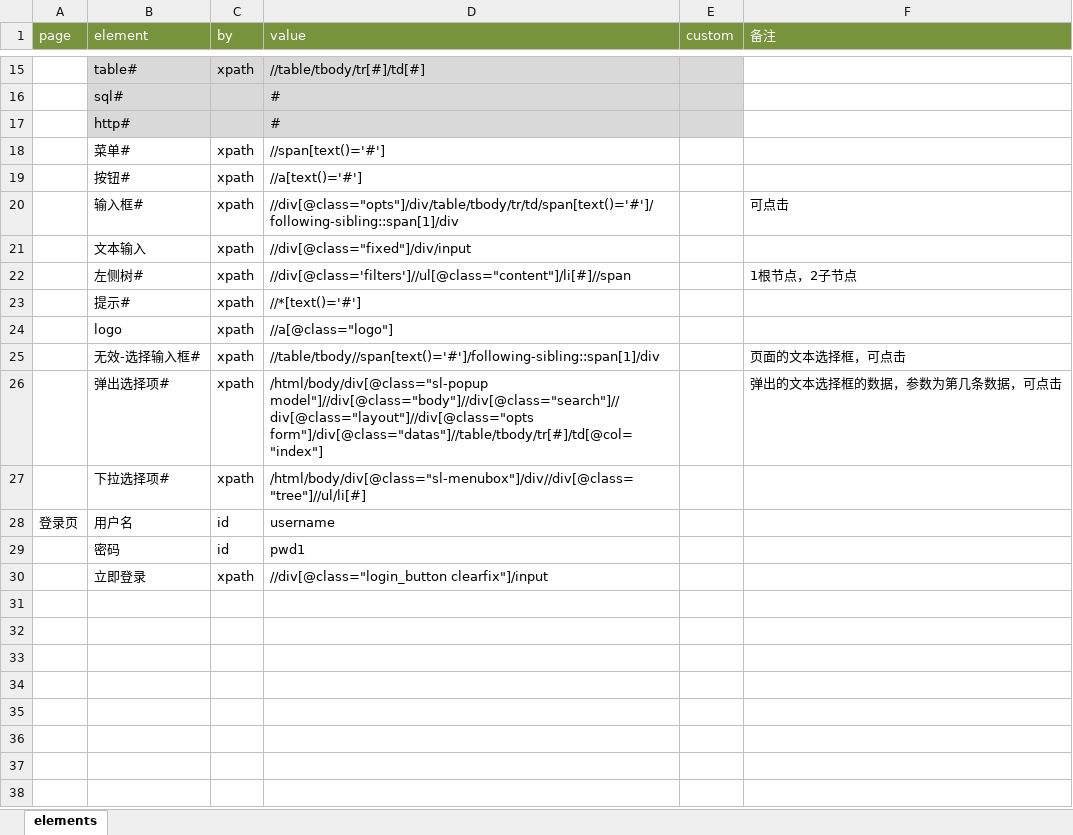
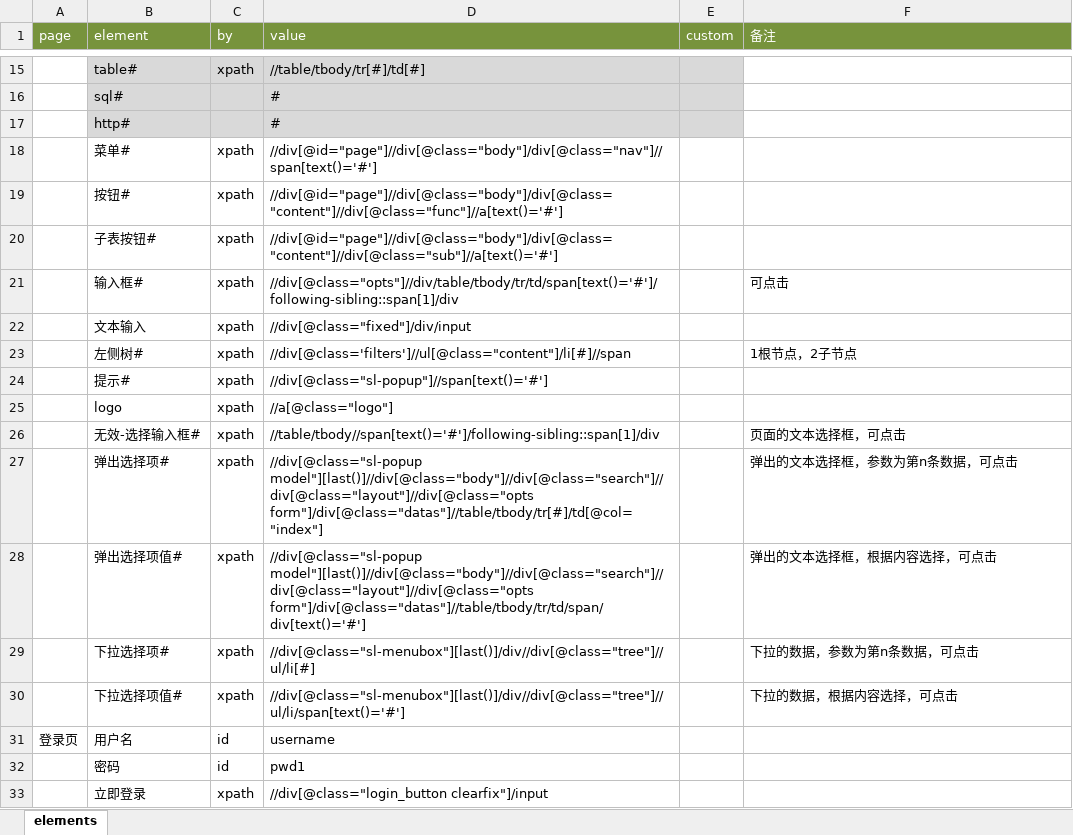
Before and after one commit to weiyyed/hap_test, an Excel workbook: element/Prod3-Elements.xlsx, sheet elements, drawn as a sheet; only a part is shown, gaps mark what is left out; values as stored, in another font and other column widths than the file's, no borders; addresses are those after the commit; the diff names each change by its address in the sheet, - before the commit and + after, or states it on an @@ line.

```diff
--- a/element/Prod3-Elements.xlsx (sheet elements)
+++ b/element/Prod3-Elements.xlsx (sheet elements)
-D18 (value): //span[text()='#']
+D18 (value): //div[@id="page"]//div[@class="body"]/div[@class="nav"]//span[text()='#']
-D19 (value): //a[text()='#']
+D19 (value): //div[@id="page"]//div[@class="body"]/div[@class="content"]//div[@class="func"]//a[text()='#']
+row 20:  | 子表按钮# | xpath | //div[@id="page"]//div[@class="body"]/div[@class="content"]//div[@class="sub"]//a[text()='#']
-D21 (value): //div[@class="opts"]/div/table/tbody/tr/td/span[text()='#']/following-sibling::span[1]/div
+D21 (value): //div[@class="opts"]//div/table/tbody/tr/td/span[text()='#']/following-sibling::span[1]/div
-D24 (value): //*[text()='#']
+D24 (value): //div[@class="sl-popup"]//span[text()='#']
-D27 (value): /html/body/div[@class="sl-popup model"]//div[@class="body"]//div[@class="search"]//div[@class="layout"]//div[@class="opts form"]/div[@class="datas"]//table/tbody/tr[#]/td[@col="index"]
+D27 (value): //div[@class="sl-popup model"][last()]//div[@class="body"]//div[@class="search"]//div[@class="layout"]//div[@class="opts form"]/div[@class="datas"]//table/tbody/tr[#]/td[@col="index"]
-F27 (备注): 弹出的文本选择框的数据，参数为第几条数据，可点击
+F27 (备注): 弹出的文本选择框，参数为第n条数据，可点击
+row 28:  | 弹出选择项值# | xpath | //div[@class="sl-popup model"][last()]//div[@class="body"]//div[@class="search"]//div[@class="layout"]//div[@class="opts form"]/div[@class="datas"]//table/tbody/tr/td/span/div[text()='#'] |  | 弹出的文本选择框，根据内容选择，可点击
-D29 (value): /html/body/div[@class="sl-menubox"]/div//div[@class="tree"]//ul/li[#]
+D29 (value): //div[@class="sl-menubox"][last()]/div//div[@class="tree"]//ul/li[#]
-F29 (备注): (empty)
+F29 (备注): 下拉的数据，参数为第n条数据，可点击
+row 30:  | 下拉选择项值# | xpath | //div[@class="sl-menubox"][last()]/div//div[@class="tree"]//ul/li/span[text()='#'] |  | 下拉的数据，根据内容选择，可点击
```
Also changed, not shown: testcase/1Baidu-TestCase - 副本.xlsx, testcase/Prod3-TestCase.xlsx, 3 other files.
